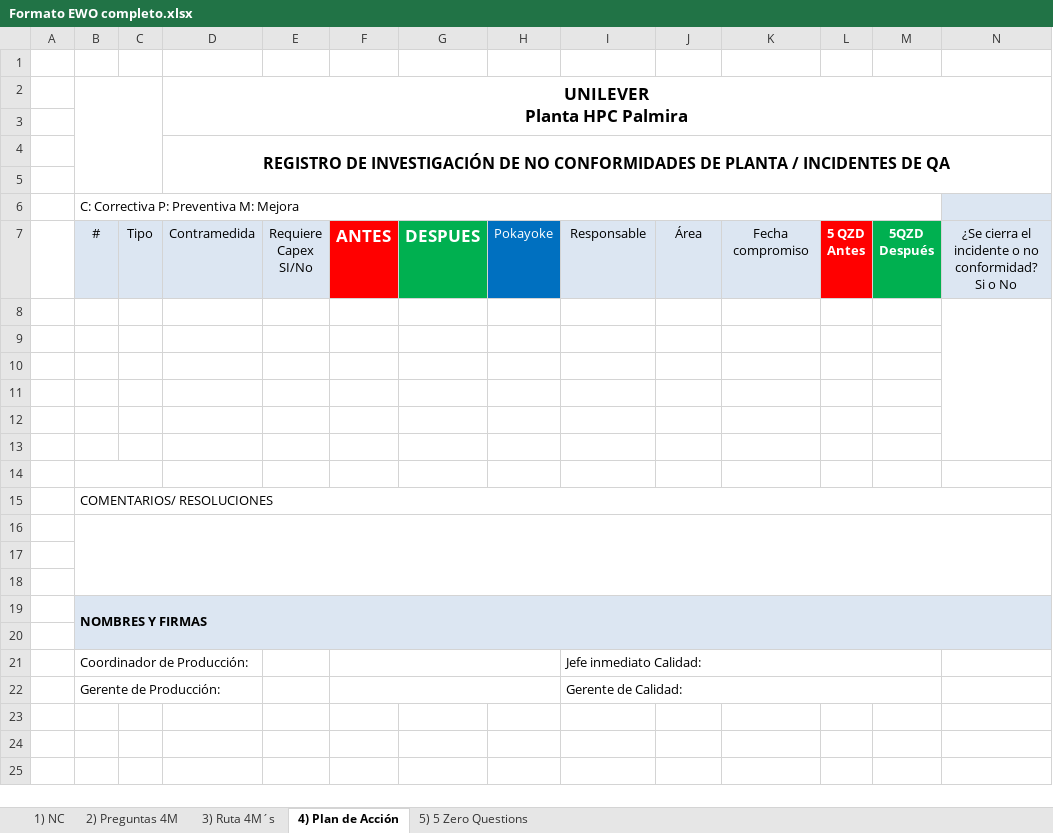
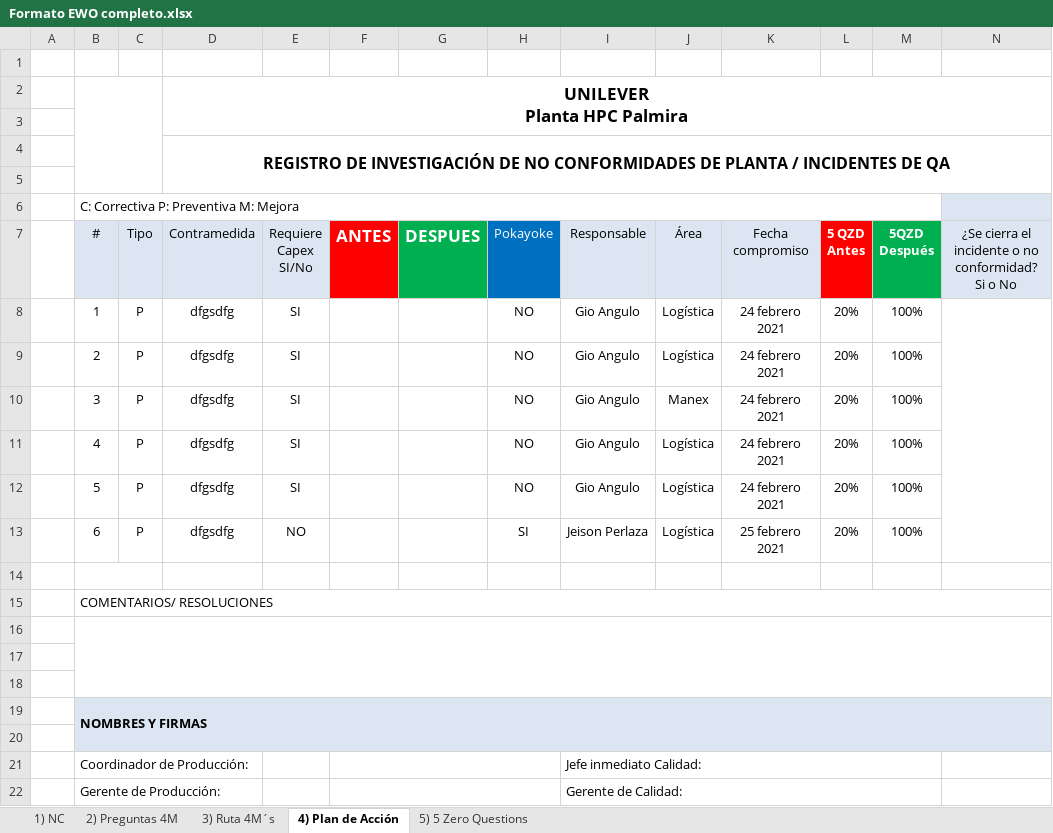
Before and after one commit to gilbertjeison/EwoQ, an Excel workbook: EwoQ/Content/formats/Formato EWO completo.xlsx, sheet 4) Plan de Acción, drawn as a sheet; only a part is shown; values as stored, in another font and other column widths than the file's, no borders; charts and pictures not drawn; rows hold the shown columns only; the diff names each change by its address in the sheet, - before the commit and + after, or states it on an @@ line.

Commit message:
Se agregan los registros de plan de acción

```diff
--- a/EwoQ/Content/formats/Formato EWO completo.xlsx (sheet 4) Plan de Acción)
+++ b/EwoQ/Content/formats/Formato EWO completo.xlsx (sheet 4) Plan de Acción)
-row 8: (empty)
+row 8:  | 1 | P | dfgsdfg | SI |  |  | NO | Gio Angulo | Logística | 24 febrero 2021 | 20% | 100%
-row 9: (empty)
+row 9:  | 2 | P | dfgsdfg | SI |  |  | NO | Gio Angulo | Logística | 24 febrero 2021 | 20% | 100%
-row 10: (empty)
+row 10:  | 3 | P | dfgsdfg | SI |  |  | NO | Gio Angulo | Manex | 24 febrero 2021 | 20% | 100%
-row 11: (empty)
+row 11:  | 4 | P | dfgsdfg | SI |  |  | NO | Gio Angulo | Logística | 24 febrero 2021 | 20% | 100%
-row 12: (empty)
+row 12:  | 5 | P | dfgsdfg | SI |  |  | NO | Gio Angulo | Logística | 24 febrero 2021 | 20% | 100%
-row 13: (empty)
+row 13:  | 6 | P | dfgsdfg | NO |  |  | SI | Jeison Perlaza | Logística | 25 febrero 2021 | 20% | 100%
```
Also changed, not shown: sheet 1) NC, sheet 2) Preguntas 4M, EwoQ/Content/formats/base completo.xlsx, 5 other files.
